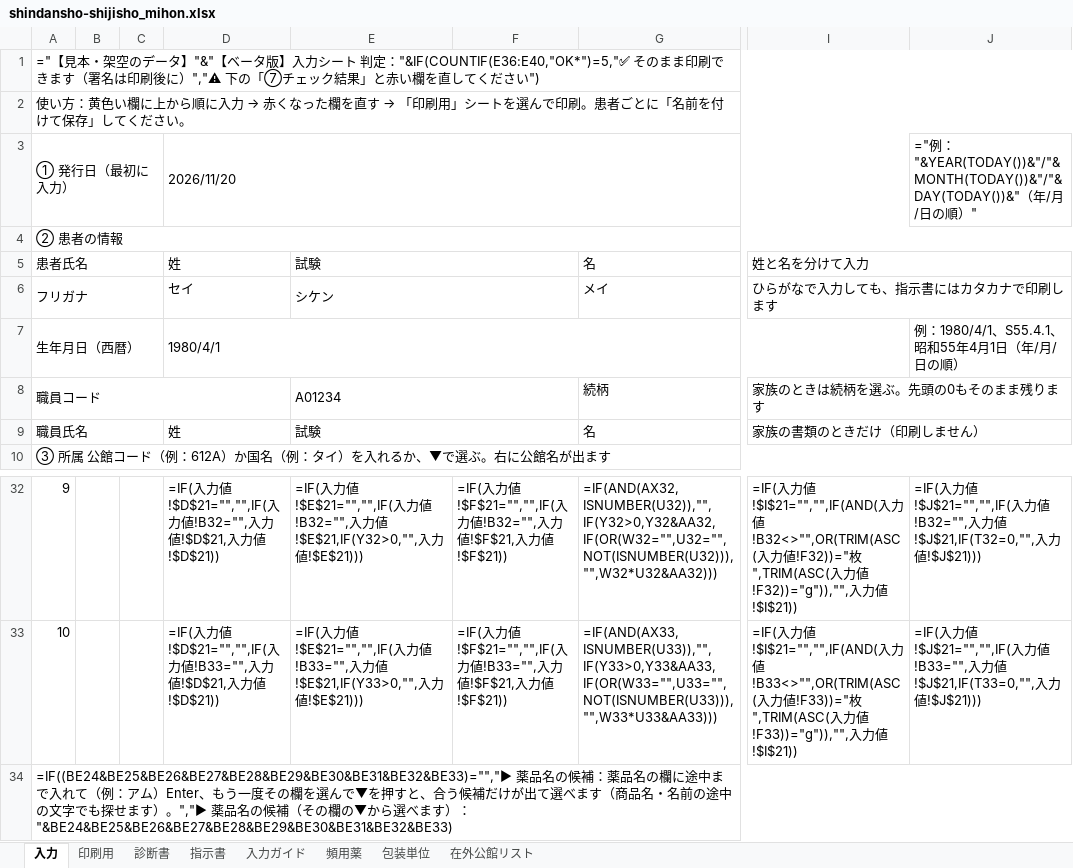
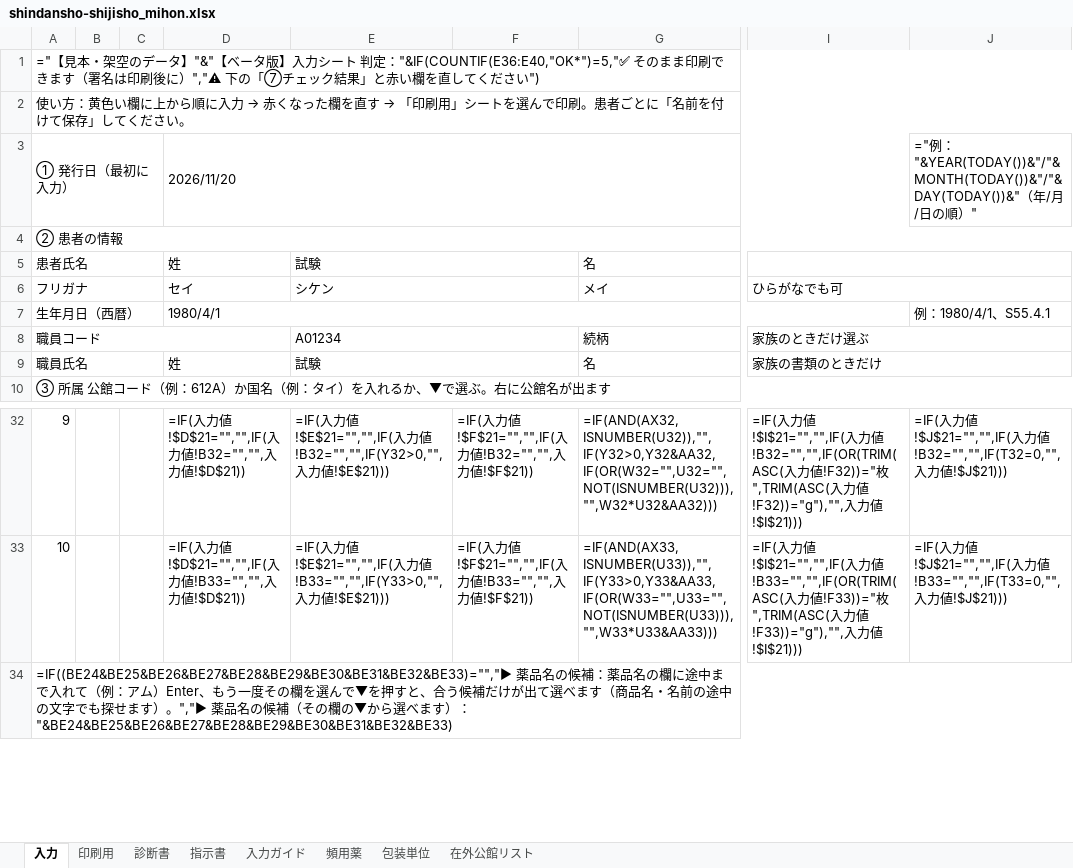
Before and after one commit to ysk713/-, an Excel workbook: shindansho-excel/shindansho-shijisho_mihon.xlsx, sheet 入力, drawn as a sheet; only a part is shown, gaps mark what is left out; values as stored, in another font and other column widths than the file's, no cell formats; formulas without a stored value are shown as written; conditional formats not drawn; the diff covers the shown part only; the diff names each change by its address in the sheet, - before the commit and + after, or states it on an @@ line.

```diff
--- a/shindansho-excel/shindansho-shijisho_mihon.xlsx (sheet 入力)
+++ b/shindansho-excel/shindansho-shijisho_mihon.xlsx (sheet 入力)
-I5 (ひらがなでも可): 姓と名を分けて入力
+I5 (ひらがなでも可): (empty)
-I6: ひらがなで入力しても、指示書にはカタカナで印刷します
+I6: ひらがなでも可
-J7: 例：1980/4/1、S55.4.1、昭和55年4月1日（年/月/日の順）
+J7: 例：1980/4/1、S55.4.1
-I8 (ひらがなでも可): 家族のときは続柄を選ぶ。先頭の0もそのまま残ります
+I8 (ひらがなでも可): 家族のときだけ選ぶ
-I9 (ひらがなでも可): 家族の書類のときだけ（印刷しません）
+I9 (ひらがなでも可): 家族の書類のときだけ
-D32 (セイ): …力値!B32="",入力値!$D$21,入力…
+D32 (セイ): …力値!B32="","",入力…
-E32 (シケン): …力値!B32="",入力値!$E$21,IF(Y32>0,"",入力…
+E32 (シケン): …力値!B32="","",IF(Y32>0,"",入力…
-F32: …力値!B32="",入力値!$F$21,入力…
+F32: …力値!B32="","",入力…
-I32 (ひらがなでも可): …力値!$I$21="","",IF(AND(入力値!B32<>"",OR(TRIM(ASC(入力値!F32))="枚",TRIM(ASC(入力値!F32))="g")),"",入力値!$I$21))
+I32 (ひらがなでも可): …力値!$I$21="","",IF(入力値!B32="","",IF(OR(TRIM(ASC(入力値!F32))="枚",TRIM(ASC(入力値!F32))="g"),"",入力値!$I$21)))
-J32: …力値!B32="",入力値!$J$21,IF(T32=0,"",入力…
+J32: …力値!B32="","",IF(T32=0,"",入力…
-D33 (セイ): …力値!B33="",入力値!$D$21,入力…
+D33 (セイ): …力値!B33="","",入力…
-E33 (シケン): …力値!B33="",入力値!$E$21,IF(Y33>0,"",入力…
+E33 (シケン): …力値!B33="","",IF(Y33>0,"",入力…
-F33: …力値!B33="",入力値!$F$21,入力…
+F33: …力値!B33="","",入力…
-I33 (ひらがなでも可): …力値!$I$21="","",IF(AND(入力値!B33<>"",OR(TRIM(ASC(入力値!F33))="枚",TRIM(ASC(入力値!F33))="g")),"",入力値!$I$21))
+I33 (ひらがなでも可): …力値!$I$21="","",IF(入力値!B33="","",IF(OR(TRIM(ASC(入力値!F33))="枚",TRIM(ASC(入力値!F33))="g"),"",入力値!$I$21)))
-J33: …力値!B33="",入力値!$J$21,IF(T33=0,"",入力…
+J33: …力値!B33="","",IF(T33=0,"",入力…
```
Also changed, not shown: 32 edited cells elsewhere in this sheet, cell formats, shindansho-excel/shindansho-shijisho.xlsx, 3 other files.
